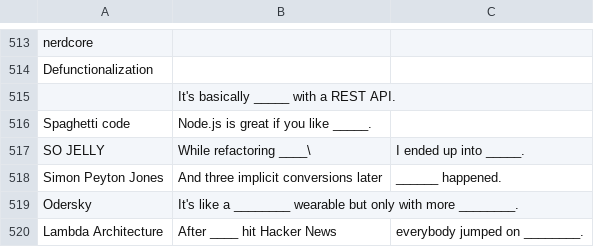
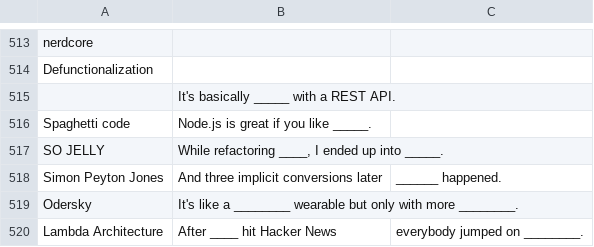
Before and after one commit to bizo/devops-against-humanity, a CSV file: cards-DevOpsAgainstHumanity.csv, drawn as a sheet; only a part is shown, gaps mark what is left out.

Commit message:
Update cards-DevOpsAgainstHumanity.csv

```diff
--- a/cards-DevOpsAgainstHumanity.csv
+++ b/cards-DevOpsAgainstHumanity.csv
@@ -516,3 +516,3 @@ Defunctionalization,
 Spaghetti code,Node.js is great if you like _____.
-SO JELLY,While refactoring ____\, I ended up into _____.
+SO JELLY,"While refactoring ____, I ended up into _____."
 Simon Peyton Jones,And three implicit conversions later, ______ happened.
```
